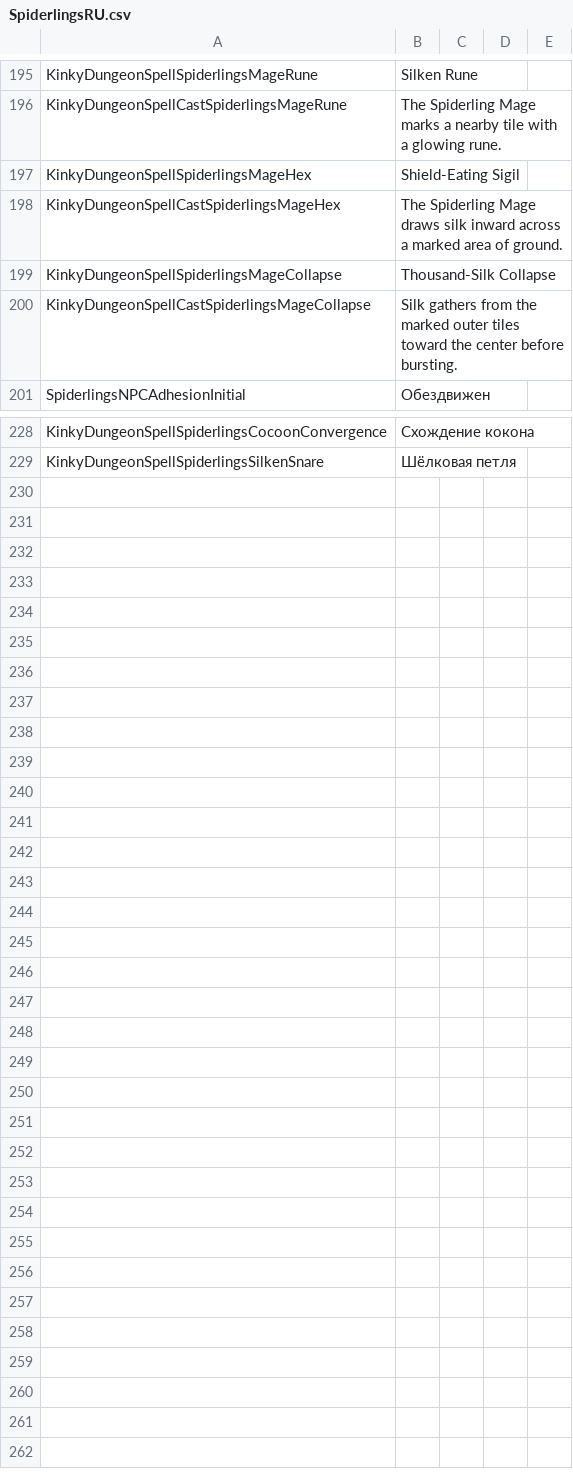
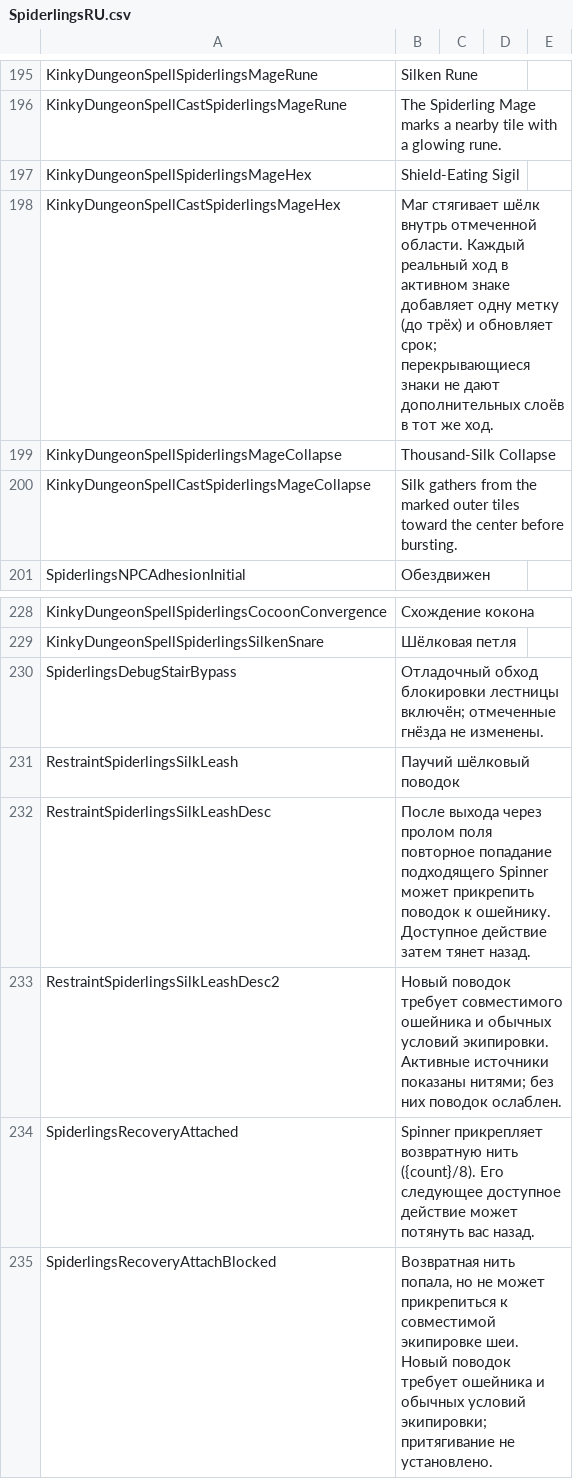
Before and after one commit to duromumuyazu74-rgb/Spiderlings, a CSV file: KinkyDungeon-Spiderlings/SpiderlingsRU.csv, drawn as a sheet; only a part is shown, gaps mark what is left out.

Commit message:
fix: improve Spinner sites, recovery feedback and Mage mark continuity
Deliver local test.70 with measured population defaults, occupied-route filtering, explicit debug stair bypass, visible recovery strands, actual-turn Hex refresh and legacy web projection admission. Validated 738 local tests including 437 public, 12 policy tests and 33 native scenarios per KD version.

```diff
--- a/KinkyDungeon-Spiderlings/SpiderlingsRU.csv
+++ b/KinkyDungeon-Spiderlings/SpiderlingsRU.csv
@@ -197,3 +197,3 @@ KinkyDungeonSpellCastSpiderlingsMageRune,The Spiderling Mage marks a nearby tile
 KinkyDungeonSpellSpiderlingsMageHex,Shield-Eating Sigil
-KinkyDungeonSpellCastSpiderlingsMageHex,The Spiderling Mage draws silk inward across a marked area of ground.
+KinkyDungeonSpellCastSpiderlingsMageHex,Маг стягивает шёлк внутрь отмеченной области. Каждый реальный ход в активном знаке добавляет одну метку (до трёх) и обновляет срок; перекрывающиеся знаки не дают дополнительных слоёв в тот же ход.
 KinkyDungeonSpellSpiderlingsMageCollapse,Thousand-Silk Collapse
@@ -229 +229,7 @@ KinkyDungeonSpellSpiderlingsCocoonConvergence,Схождение кокона
 KinkyDungeonSpellSpiderlingsSilkenSnare,Шёлковая петля
+SpiderlingsDebugStairBypass,Отладочный обход блокировки лестницы включён; отмеченные гнёзда не изменены.
+RestraintSpiderlingsSilkLeash,Паучий шёлковый поводок
+RestraintSpiderlingsSilkLeashDesc,После выхода через пролом поля повторное попадание подходящего Spinner может прикрепить поводок к ошейнику. Доступное действие затем тянет назад.
+RestraintSpiderlingsSilkLeashDesc2,Новый поводок требует совместимого ошейника и обычных условий экипировки. Активные источники показаны нитями; без них поводок ослаблен.
+SpiderlingsRecoveryAttached,Spinner прикрепляет возвратную нить ({count}/8). Его следующее доступное действие может потянуть вас назад.
+SpiderlingsRecoveryAttachBlocked,"Возвратная нить попала, но не может прикрепиться к совместимой экипировке шеи. Новый поводок требует ошейника и обычных условий экипировки; притягивание не установлено."
```
Also changed, not shown: KinkyDungeon-Spiderlings/SpiderlingsDE.csv, KinkyDungeon-Spiderlings/SpiderlingsES.csv, 39 other files.
